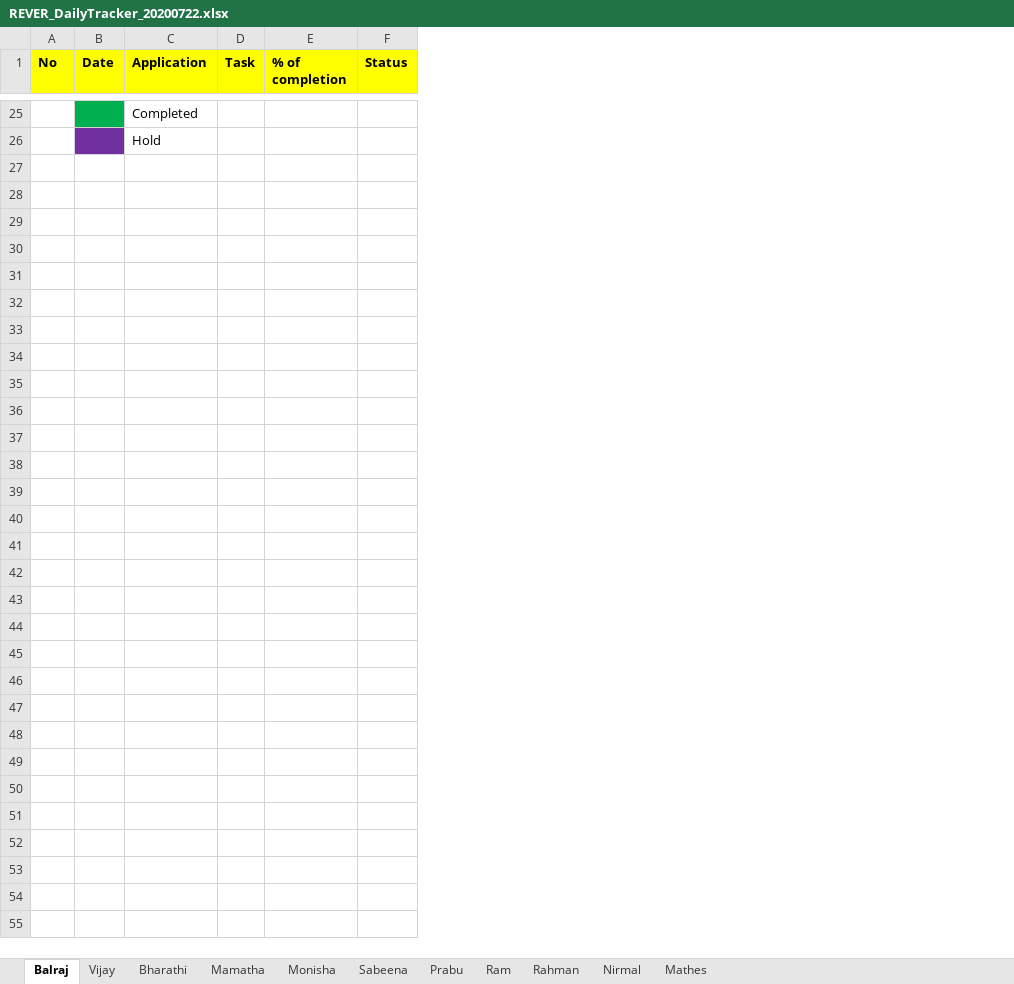
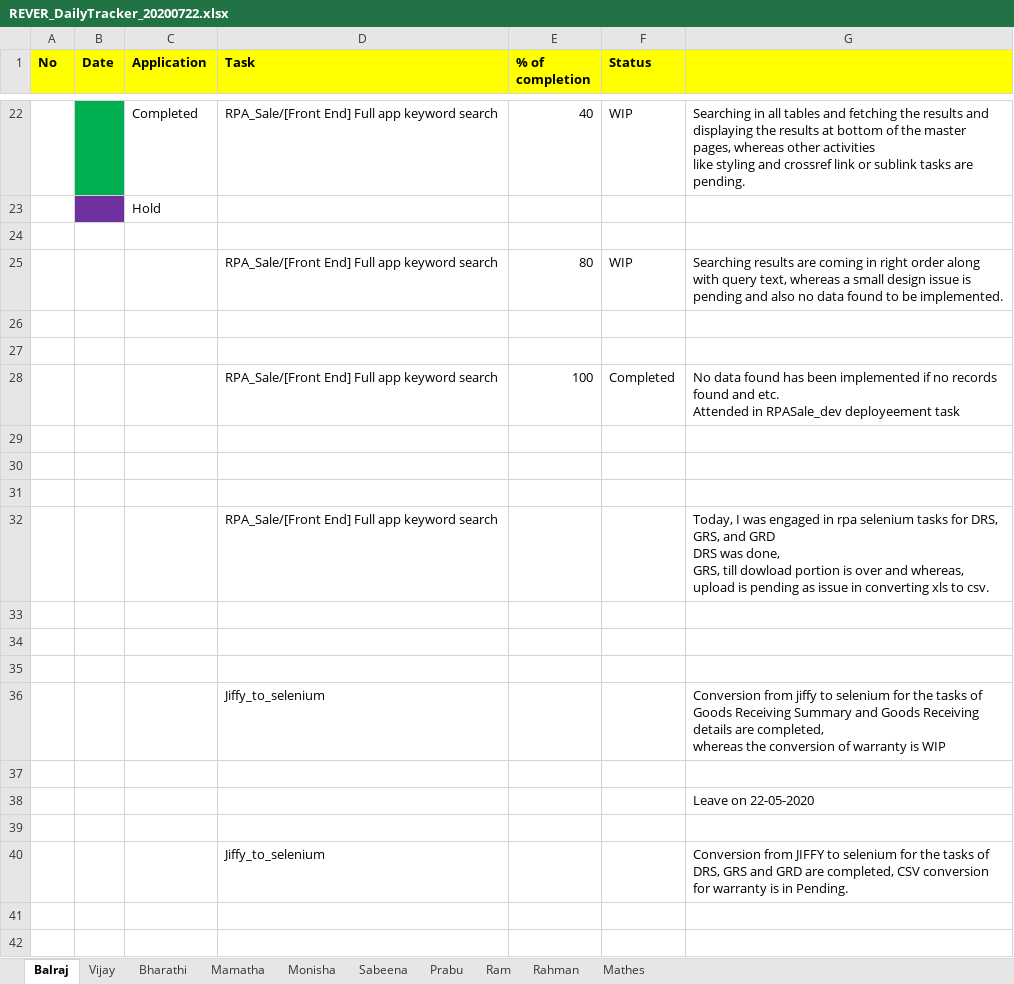
Before and after one commit to tcbalaji/DailyTracker, an Excel workbook: REVER_DailyTracker_20200722.xlsx, sheet Balraj, drawn as a sheet; only a part is shown, gaps mark what is left out; values as stored, in another font and other column widths than the file's, no borders; removed rows and columns are numbered as before the commit, all else as after; ↵ is a line break in a cell; the diff covers the shown part only; the diff names each change by its address in the sheet, - before the commit and + after, or states it on an @@ line.

Commit message:
Add files via upload

```diff
--- a/REVER_DailyTracker_20200722.xlsx (sheet Balraj)
+++ b/REVER_DailyTracker_20200722.xlsx (sheet Balraj)
-sheet tab: Nirmal
-column D (Task), empty
-column E (% of completion), empty
-column F (Status), empty
+column D (Task), row 22: RPA_Sale/[Front End] Full app keyword search
+column E (% of completion), row 22: 40
+column F (Status), row 22: WIP
+column G, row 22: Searching in all tables and fetching the results and displaying the results at bottom of the master pages, whereas other activities ↵ like styling and crossref link or sublink tasks are pending.
+row 24: (empty)
+row 25:  |  |  | RPA_Sale/[Front End] Full app keyword search | 80 | WIP | Searching results are coming in right order along with query text, whereas a small design issue is pending and also no data found to be implemented.
+row 26: (empty)
+row 27: (empty)
+row 28:  |  |  | RPA_Sale/[Front End] Full app keyword search | 100 | Completed | No data found has been implemented if no records found and etc. ↵ Attended in RPASale_dev deployeement task
+row 29: (empty)
+row 30: (empty)
+row 31: (empty)
+row 32:  |  |  | RPA_Sale/[Front End] Full app keyword search |  |  | Today, I was engaged in rpa selenium tasks for DRS, GRS, and GRD ↵ DRS was done, ↵ GRS, till dowload portion is over and whereas, upload is pending as issue in converting xls to csv.
+row 33: (empty)
+row 34: (empty)
+row 35: (empty)
+row 36:  |  |  | Jiffy_to_selenium |  |  | Conversion from jiffy to selenium for the tasks of Goods Receiving Summary and Goods Receiving details are completed, ↵ whereas the conversion of warranty is WIP
+row 37: (empty)
+row 38:  |  |  |  |  |  | Leave on 22-05-2020
+row 39: (empty)
+row 40:  |  |  | Jiffy_to_selenium |  |  | Conversion from JIFFY to selenium for the tasks of DRS, GRS and GRD are completed, CSV conversion for warranty is in Pending.
+row 41: (empty)
+row 42: (empty)
```
Also changed, not shown: 146 added rows, 3 removed rows and 20 edited cells elsewhere in this sheet, sheet Monisha, sheet Vijay.
